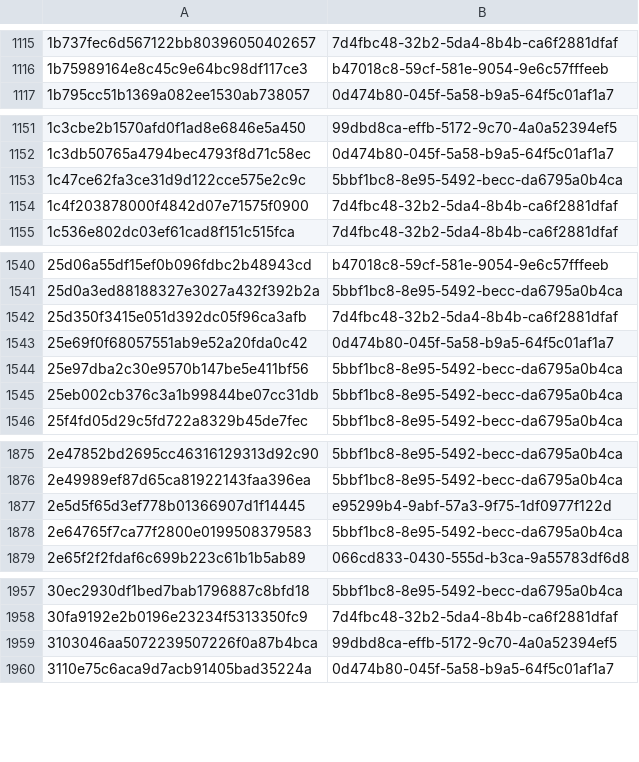
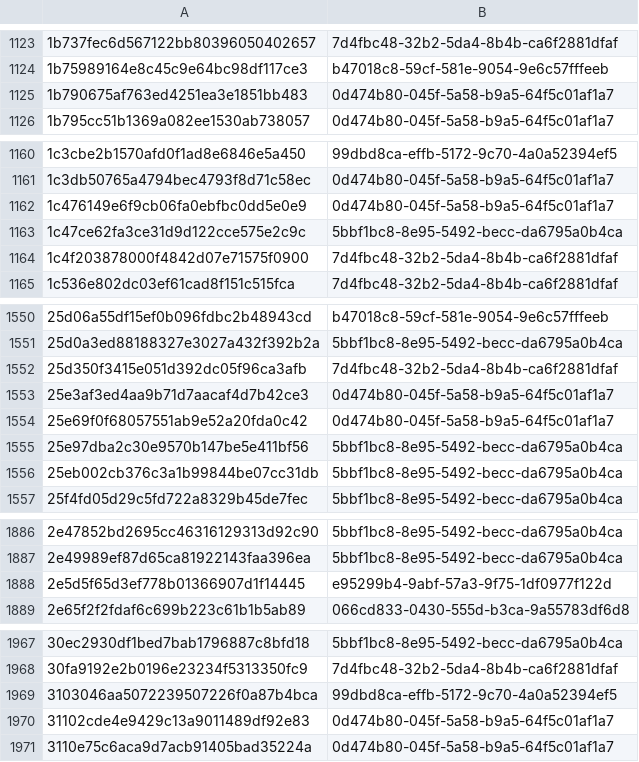
Before and after one commit to AliceGrey/c2magnet-feed, a CSV file: misp/hashes.csv, drawn as a sheet; only a part is shown, gaps mark what is left out; removed rows and columns are numbered as before the commit, all else as after; the diff covers the shown part only; the diff names each change by its address in the sheet, - before the commit and + after, or states it on an @@ line.

```diff
--- a/misp/hashes.csv
+++ b/misp/hashes.csv
+row 1125: 1b790675af763ed4251ea3e1851bb483 | 0d474b80-045f-5a58-b9a5-64f5c01af1a7
+row 1162: 1c476149e6f9cb06fa0ebfbc0dd5e0e9 | 0d474b80-045f-5a58-b9a5-64f5c01af1a7
+row 1553: 25e3af3ed4aa9b71d7aacaf4d7b42ce3 | 0d474b80-045f-5a58-b9a5-64f5c01af1a7
-row 1878: 2e64765f7ca77f2800e0199508379583 | 5bbf1bc8-8e95-5492-becc-da6795a0b4ca
+row 1970: 31102cde4e9429c13a9011489df92e83 | 0d474b80-045f-5a58-b9a5-64f5c01af1a7
```
Also changed, not shown: 62 added rows and 1 removed row elsewhere in this file, 34 other files.
